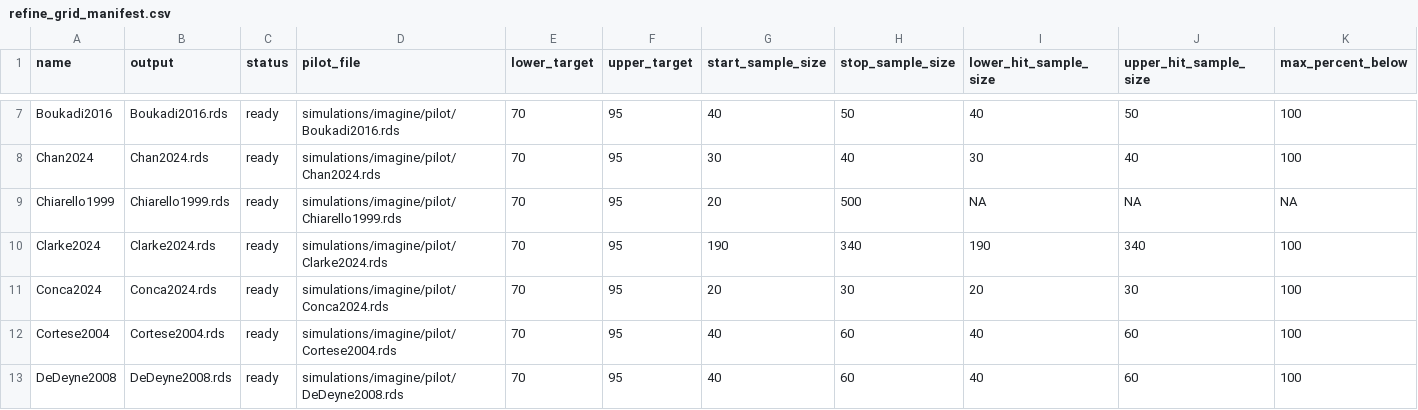
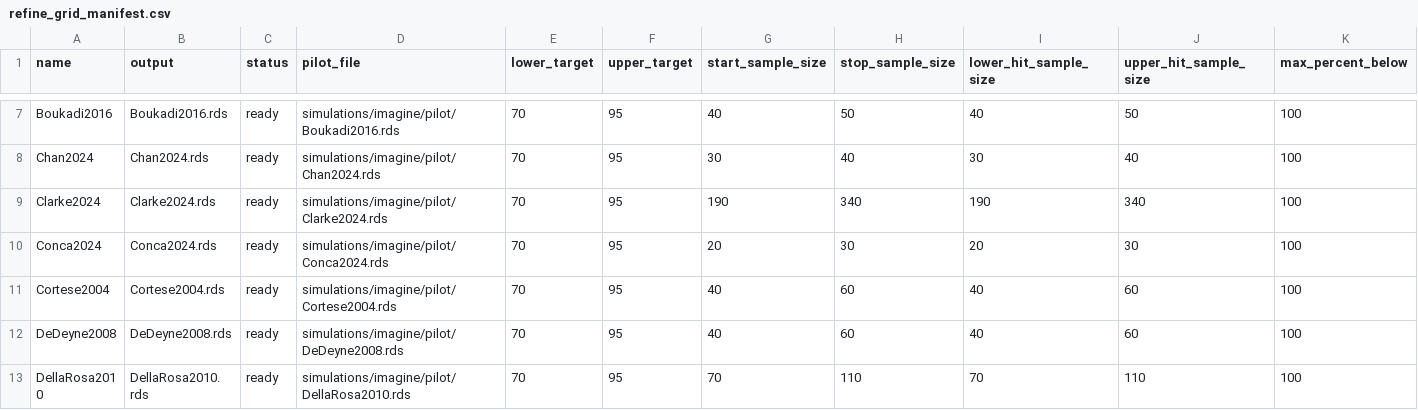
Before and after one commit to SemanticPriming/ML-One-Network, a CSV file: 05-Power/simulations/imagine/refined/refine_grid_manifest.csv, drawn as a sheet; only a part is shown, gaps mark what is left out; the shorter side is filled out with more unchanged rows; the diff names each change by its address in the sheet, - before the commit and + after, or states it on an @@ line.

```diff
--- a/05-Power/simulations/imagine/refined/refine_grid_manifest.csv
+++ b/05-Power/simulations/imagine/refined/refine_grid_manifest.csv
-row 9: Chiarello1999 | Chiarello1999.rds | ready | simulations/imagine/pilot/Chiarello1999.rds | 70 | 95 | 20 | 500 | NA | NA | NA
```
Also changed, not shown: 05-Power/simulations/arousal/refined/refine_grid_manifest.csv, 05-Power/simulations/valence/refined/refine_grid_manifest.csv, 25 other files.
